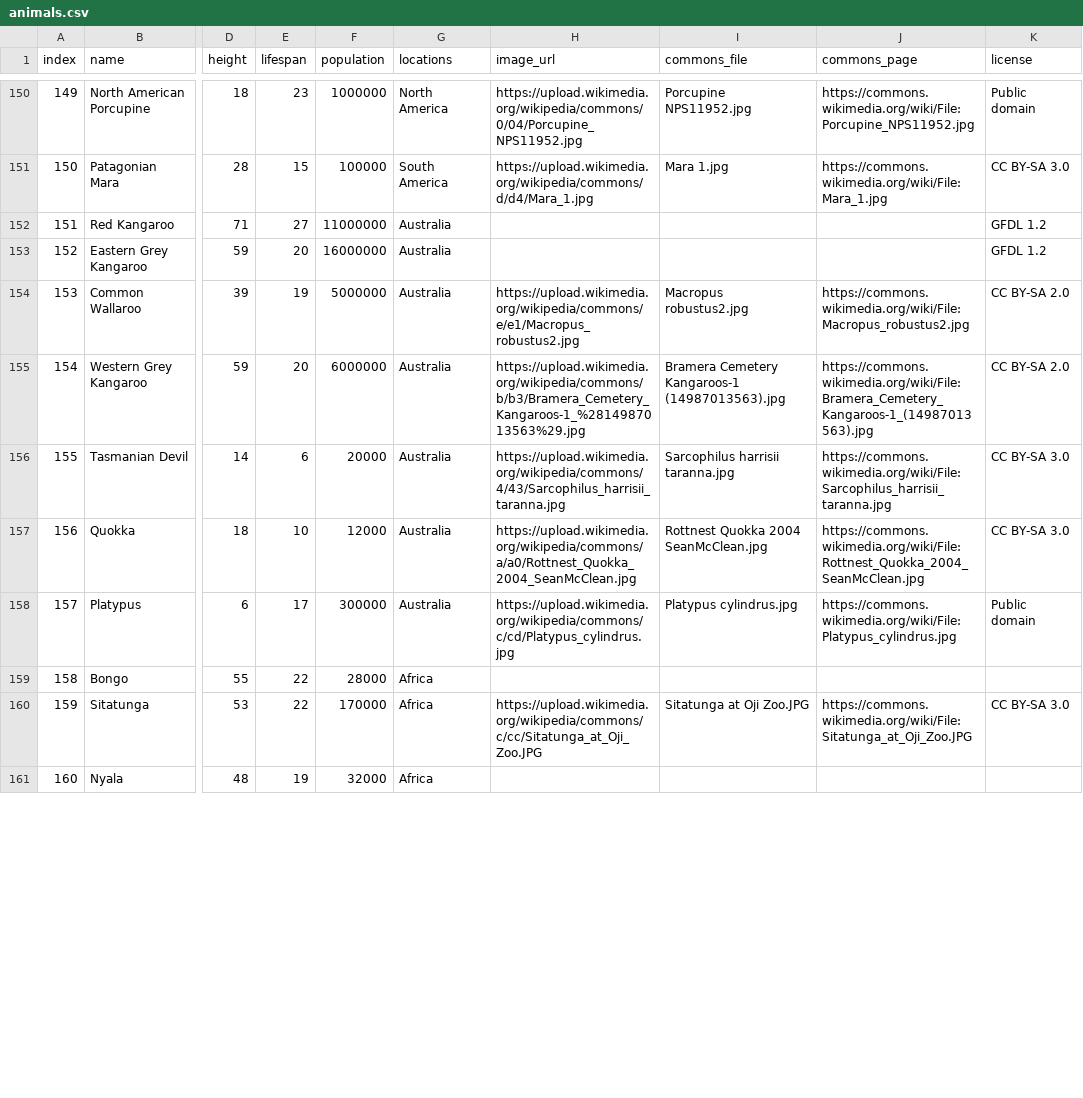
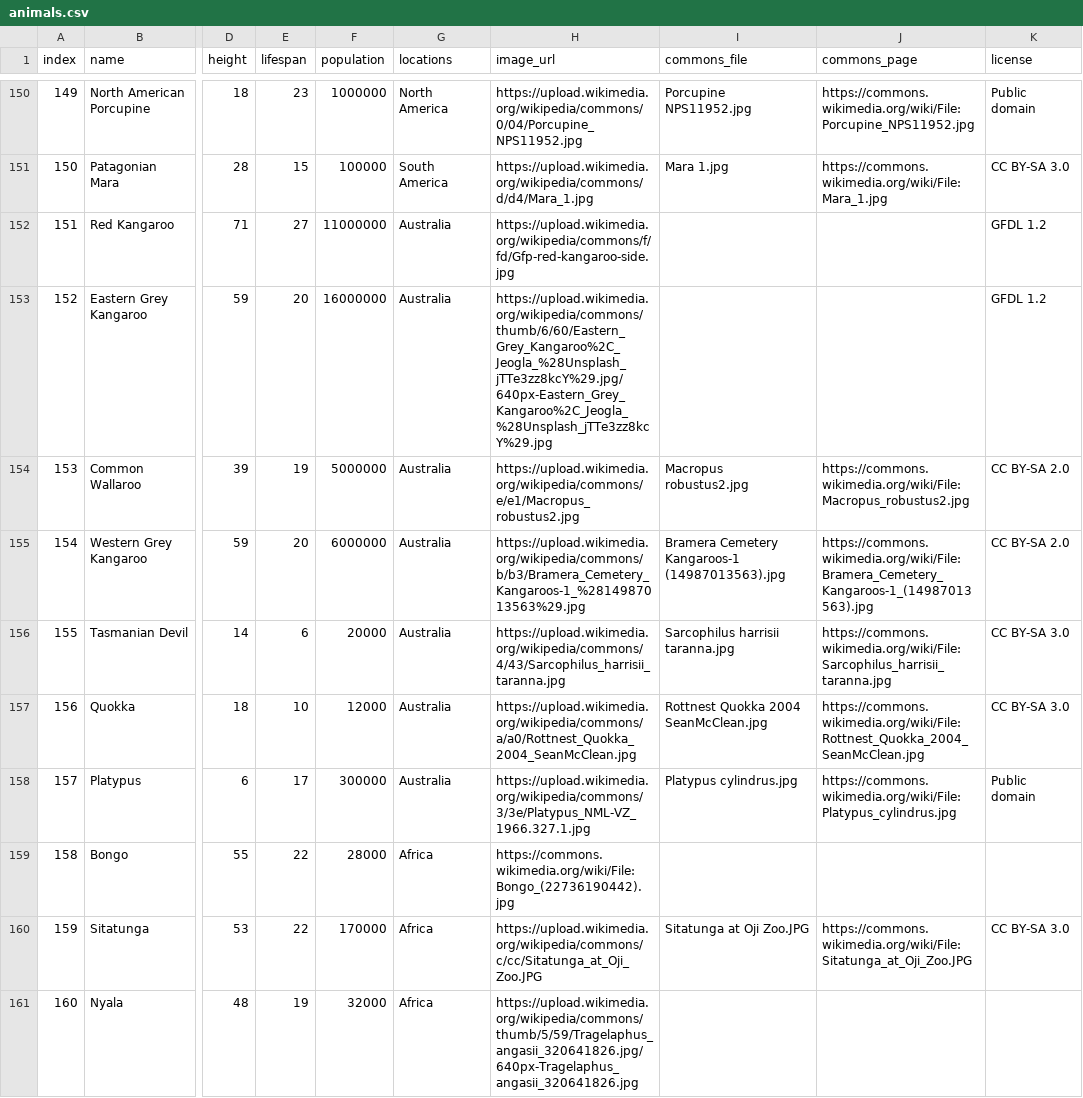
Before and after one commit to MilkjuiceT/Daily-Animal-Guessing-Game, a CSV file: assets/animals.csv, drawn as a sheet; only a part is shown, gaps mark what is left out; the diff covers the shown part only; the diff names each change by its address in the sheet, - before the commit and + after, or states it on an @@ line.

Commit message:
Added images for all animals for better or for worse

```diff
--- a/assets/animals.csv
+++ b/assets/animals.csv
-H152 (image_url): (empty)
+H152 (image_url): https://upload.wikimedia.org/wikipedia/commons/f/fd/Gfp-red-kangaroo-side.jpg
-H153 (image_url): (empty)
+H153 (image_url): https://upload.wikimedia.org/wikipedia/commons/thumb/6/60/Eastern_Grey_Kangaroo%2C_Jeogla_%28Unsplash_jTTe3zz8kcY%29.jpg/640px-Eastern_Grey_Kangaroo%2C_Jeogla_%28Unsplash_jTTe3zz8kcY%29.jpg
-H158 (image_url): https://upload.wikimedia.org/wikipedia/commons/c/cd/Platypus_cylindrus.jpg
+H158 (image_url): https://upload.wikimedia.org/wikipedia/commons/3/3e/Platypus_NML-VZ_1966.327.1.jpg
-H159 (image_url): (empty)
+H159 (image_url): https://commons.wikimedia.org/wiki/File:Bongo_(22736190442).jpg
-H161 (image_url): (empty)
+H161 (image_url): https://upload.wikimedia.org/wikipedia/commons/thumb/5/59/Tragelaphus_angasii_320641826.jpg/640px-Tragelaphus_angasii_320641826.jpg
```
Also changed, not shown: 31 edited cells elsewhere in this file.
